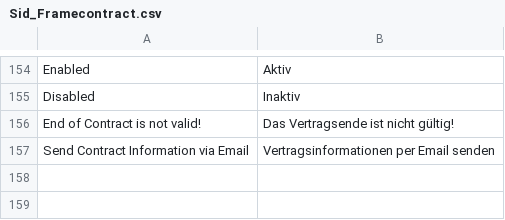
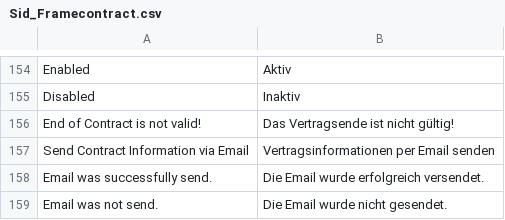
Before and after one commit to b3-it/magento-lts, a CSV file: app/locale/de_DE/Sid_Framecontract.csv, drawn as a sheet; only a part is shown, gaps mark what is left out; the diff names each change by its address in the sheet, - before the commit and + after, or states it on an @@ line.

Commit message:
*locale

```diff
--- a/app/locale/de_DE/Sid_Framecontract.csv
+++ b/app/locale/de_DE/Sid_Framecontract.csv
+row 158: Email was successfully send. | Die Email wurde erfolgreich versendet.
+row 159: Email was not send. | Die Email wurde nicht gesendet.
```
